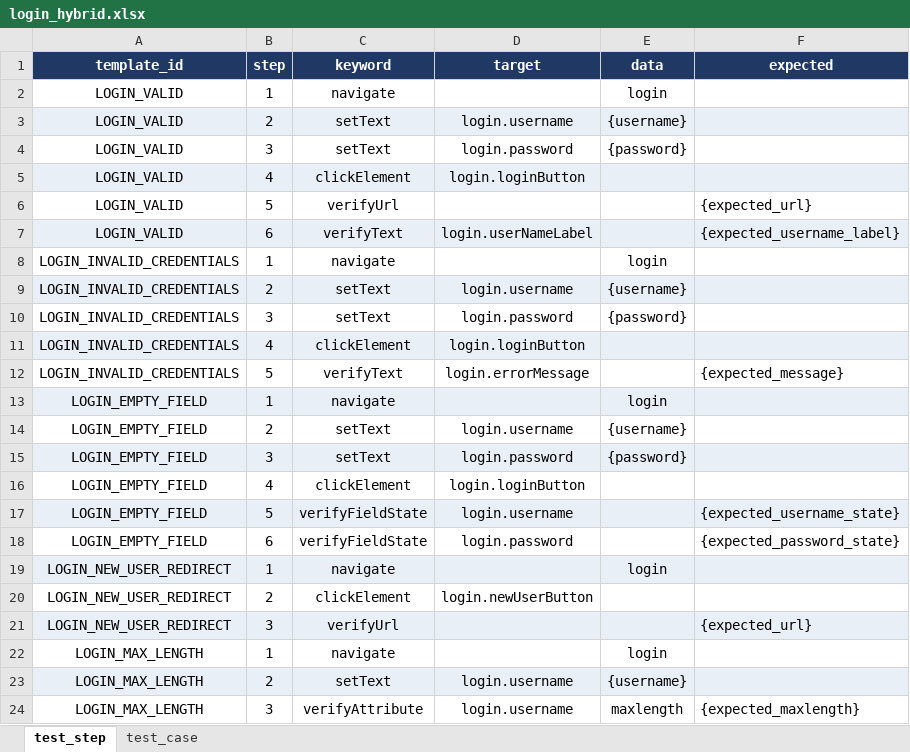
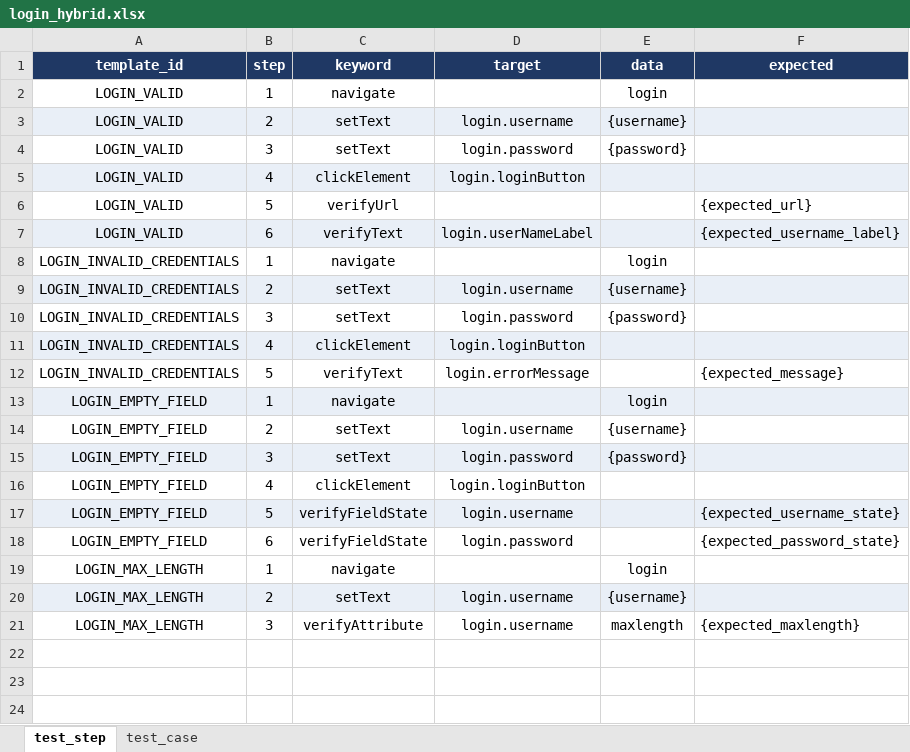
Before and after one commit to TDuowng/DA4_selenium, an Excel workbook: framework/data/excel/login_hybrid.xlsx, sheet test_step, drawn as a sheet; values as stored, in another font and other column widths than the file's, no borders; the diff names each change by its address in the sheet, - before the commit and + after, or states it on an @@ line.

```diff
--- a/framework/data/excel/login_hybrid.xlsx (sheet test_step)
+++ b/framework/data/excel/login_hybrid.xlsx (sheet test_step)
-row 19: LOGIN_NEW_USER_REDIRECT | 1 | navigate |  | login
-row 20: LOGIN_NEW_USER_REDIRECT | 2 | clickElement | login.newUserButton
-row 21: LOGIN_NEW_USER_REDIRECT | 3 | verifyUrl |  |  | {expected_url}
```
Also changed, not shown: sheet test_case, 8 other files.
